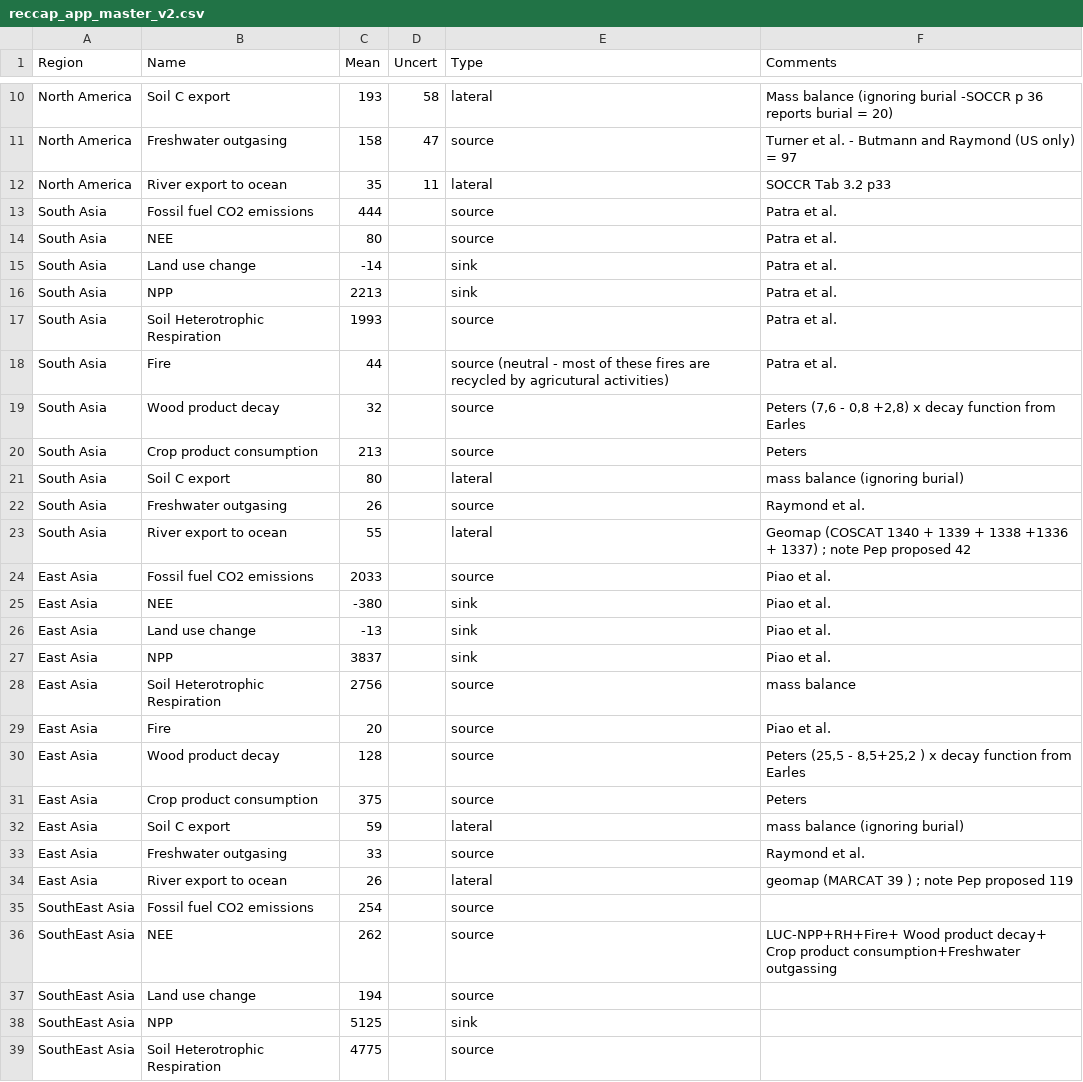
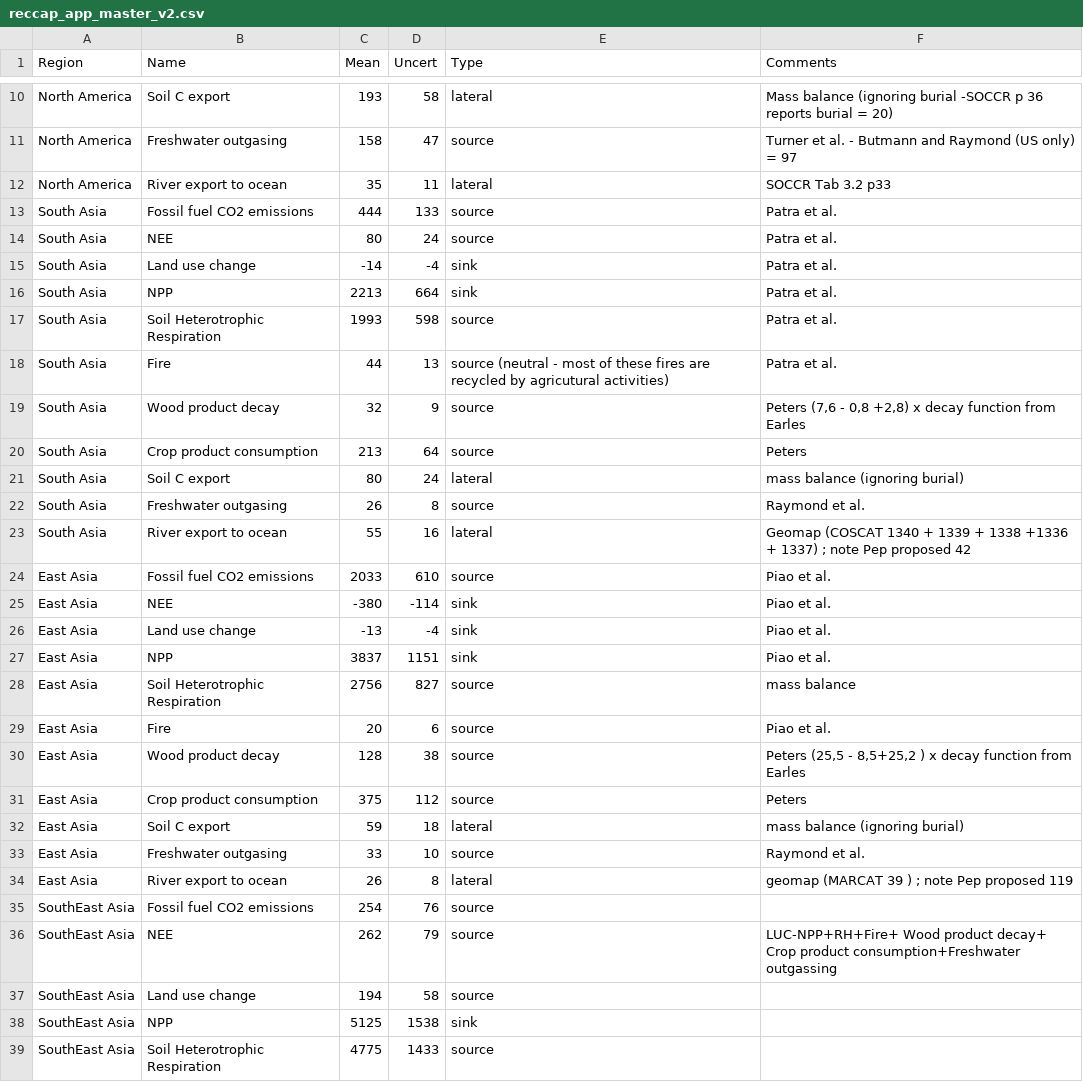
Before and after one commit to GlobalCarbonAtlas/reccap, a CSV file: data/reccap_app_master_v2.csv, drawn as a sheet; only a part is shown, gaps mark what is left out; the diff covers the shown part only.

Commit message:
BPF uncertainty : domain & transition & data 30%

```diff
--- a/data/reccap_app_master_v2.csv
+++ b/data/reccap_app_master_v2.csv
@@ -12,28 +12,28 @@ North America,Freshwater outgasing,158,47,source,Turner et al. - Butmann and Ray
 North America,River export to ocean,35,11,lateral,SOCCR Tab 3.2 p33
-South Asia,Fossil fuel CO2 emissions,444,,source,Patra et al.
-South Asia,NEE,80,,source,Patra et al.
-South Asia,Land use change,-14,,sink,Patra et al.
-South Asia,NPP,2213,,sink,Patra et al.
-South Asia,Soil Heterotrophic Respiration,1993,,source,Patra et al.
-South Asia,Fire,44,,source (neutral - most of these fires are recycled by agricutural activities),Patra et al.
-South Asia,Wood product decay,32,,source,"Peters (7,6 - 0,8 +2,8) x decay function from Earles"
-South Asia,Crop product consumption,213,,source,Peters
-South Asia,Soil C export,80,,lateral,mass balance (ignoring burial)
-South Asia,Freshwater outgasing,26,,source,Raymond et al.
-South Asia,River export to ocean,55,,lateral,Geomap (COSCAT 1340 + 1339 + 1338 +1336 + 1337) ; note Pep proposed 42
-East Asia,Fossil fuel CO2 emissions,2033,,source,Piao et al.
-East Asia,NEE,-380,,sink,Piao et al.
-East Asia,Land use change,-13,,sink,Piao et al.
-East Asia,NPP,3837,,sink,Piao et al.
-East Asia,Soil Heterotrophic Respiration,2756,,source,mass balance
-East Asia,Fire,20,,source,Piao et al.
-East Asia,Wood product decay,128,,source,"Peters (25,5 - 8,5+25,2 ) x decay function from Earles"
-East Asia,Crop product consumption,375,,source,Peters
-East Asia,Soil C export,59,,lateral,mass balance (ignoring burial)
-East Asia,Freshwater outgasing,33,,source,Raymond et al.
-East Asia,River export to ocean,26,,lateral,geomap (MARCAT 39 ) ; note Pep proposed 119
-SouthEast Asia,Fossil fuel CO2 emissions,254,,source,
-SouthEast Asia,NEE,262,,source,LUC-NPP+RH+Fire+ Wood product decay+ Crop product consumption+Freshwater outgassing
-SouthEast Asia,Land use change,194,,source,
-SouthEast Asia,NPP,5125,,sink,
-SouthEast Asia,Soil Heterotrophic Respiration,4775,,source,
+South Asia,Fossil fuel CO2 emissions,444,133,source,Patra et al.
+South Asia,NEE,80,24,source,Patra et al.
+South Asia,Land use change,-14,-4,sink,Patra et al.
+South Asia,NPP,2213,664,sink,Patra et al.
+South Asia,Soil Heterotrophic Respiration,1993,598,source,Patra et al.
+South Asia,Fire,44,13,source (neutral - most of these fires are recycled by agricutural activities),Patra et al.
+South Asia,Wood product decay,32,9,source,"Peters (7,6 - 0,8 +2,8) x decay function from Earles"
+South Asia,Crop product consumption,213,64,source,Peters
+South Asia,Soil C export,80,24,lateral,mass balance (ignoring burial)
+South Asia,Freshwater outgasing,26,8,source,Raymond et al.
+South Asia,River export to ocean,55,16,lateral,Geomap (COSCAT 1340 + 1339 + 1338 +1336 + 1337) ; note Pep proposed 42
+East Asia,Fossil fuel CO2 emissions,2033,610,source,Piao et al.
+East Asia,NEE,-380,-114,sink,Piao et al.
+East Asia,Land use change,-13,-4,sink,Piao et al.
+East Asia,NPP,3837,1151,sink,Piao et al.
+East Asia,Soil Heterotrophic Respiration,2756,827,source,mass balance
+East Asia,Fire,20,6,source,Piao et al.
+East Asia,Wood product decay,128,38,source,"Peters (25,5 - 8,5+25,2 ) x decay function from Earles"
+East Asia,Crop product consumption,375,112,source,Peters
+East Asia,Soil C export,59,18,lateral,mass balance (ignoring burial)
+East Asia,Freshwater outgasing,33,10,source,Raymond et al.
+East Asia,River export to ocean,26,8,lateral,geomap (MARCAT 39 ) ; note Pep proposed 119
+SouthEast Asia,Fossil fuel CO2 emissions,254,76,source,
+SouthEast Asia,NEE,262,79,source,LUC-NPP+RH+Fire+ Wood product decay+ Crop product consumption+Freshwater outgassing
+SouthEast Asia,Land use change,194,58,source,
+SouthEast Asia,NPP,5125,1538,sink,
+SouthEast Asia,Soil Heterotrophic Respiration,4775,1433,source,
```
Also changed, not shown: 72 edited cells elsewhere in this file, 2 other files.
